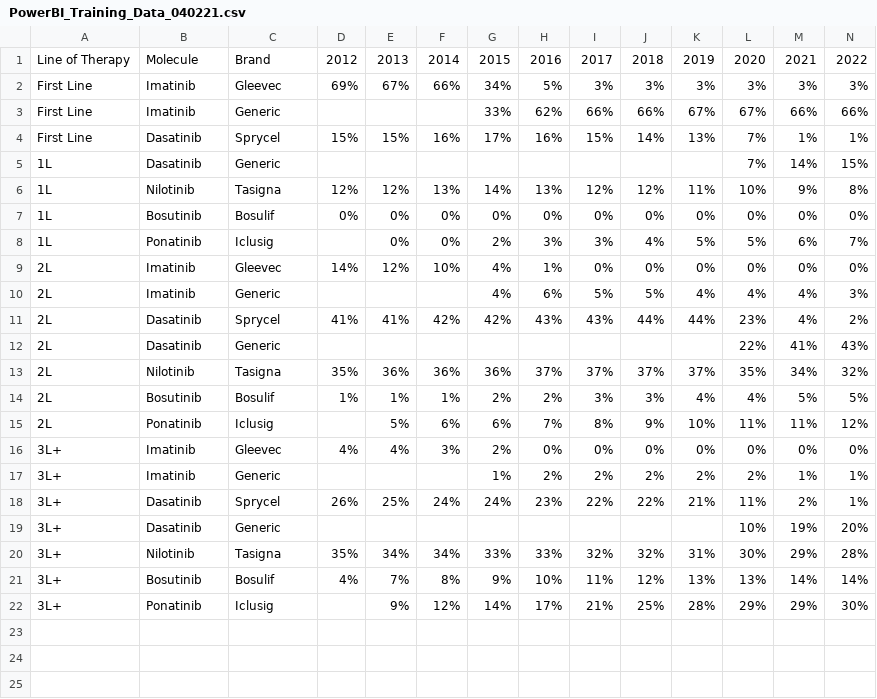
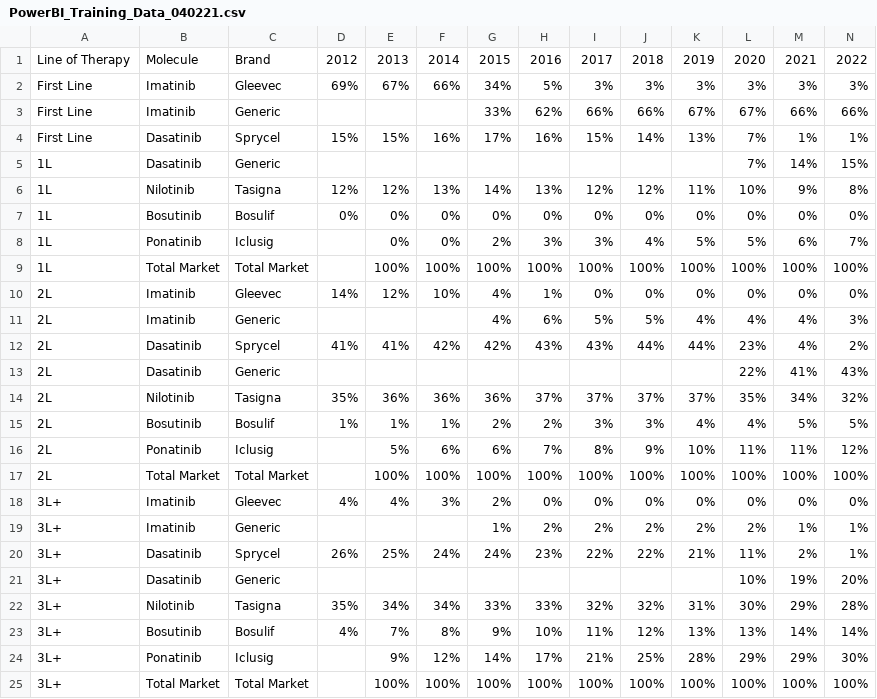
Before and after one commit to connor-shinn/PowerBI, a CSV file: PowerBI_Training_Data_040221.csv, drawn as a sheet; the diff names each change by its address in the sheet, - before the commit and + after, or states it on an @@ line.

Commit message:
Update PowerBI_Training_Data_040221.csv

```diff
--- a/PowerBI_Training_Data_040221.csv
+++ b/PowerBI_Training_Data_040221.csv
+row 9: 1L | Total Market | Total Market |  | 100% | 100% | 100% | 100% | 100% | 100% | 100% | 100% | 100% | 100%
+row 17: 2L | Total Market | Total Market |  | 100% | 100% | 100% | 100% | 100% | 100% | 100% | 100% | 100% | 100%
+row 25: 3L+ | Total Market | Total Market |  | 100% | 100% | 100% | 100% | 100% | 100% | 100% | 100% | 100% | 100%
```
